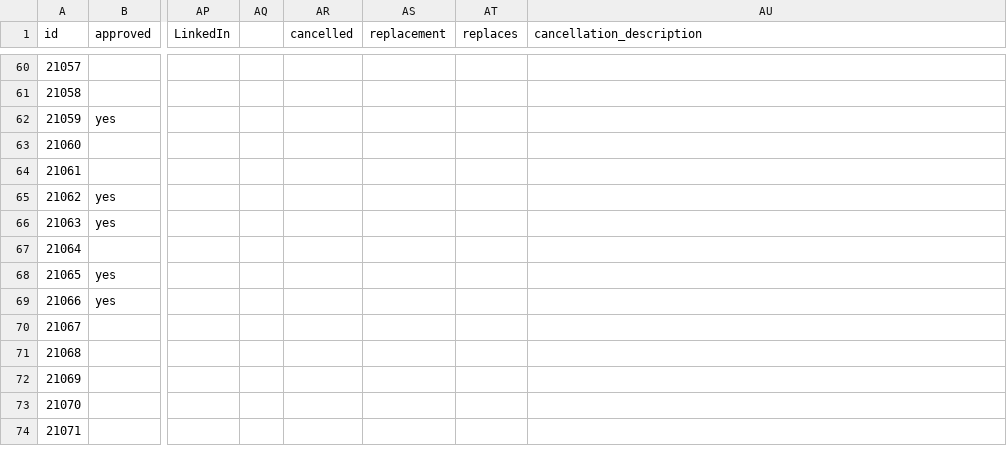
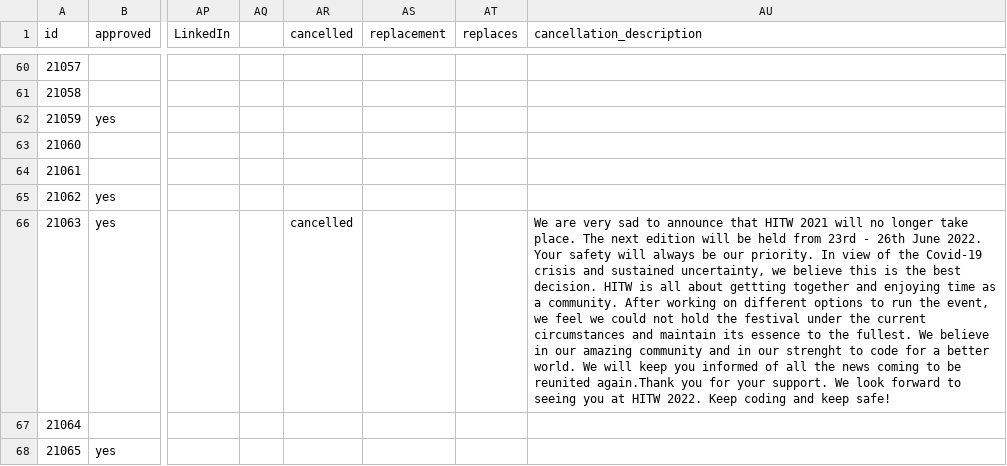
Before and after one commit to foss-events/website, a CSV file: data/2021_events_db.csv, drawn as a sheet; only a part is shown, gaps mark what is left out; the shorter side is filled out with more unchanged rows; the diff names each change by its address in the sheet, - before the commit and + after, or states it on an @@ line.

Commit message:
cancellin htw

```diff
--- a/data/2021_events_db.csv
+++ b/data/2021_events_db.csv
-AR66 (cancelled): (empty)
+AR66 (cancelled): cancelled
-AU66 (cancellation_description): (empty)
+AU66 (cancellation_description): We are very sad to announce that HITW 2021 will no longer take place. The next edition will be held from 23rd - 26th June 2022. Your safety will always be our priority. In view of the Covid-19 crisis and sustained uncertainty, we believe this is the best decision. HITW is all about gettting together and enjoying time as a community. After working on different options to run the event, we feel we could not hold the festival under the current circumstances and maintain its essence to the fullest. We believe in our amazing community and in our strenght to code for a better world. We will keep you informed of all the news coming to be reunited again.Thank you for your support. We look forward to seeing you at HITW 2022. Keep coding and keep safe!
```
